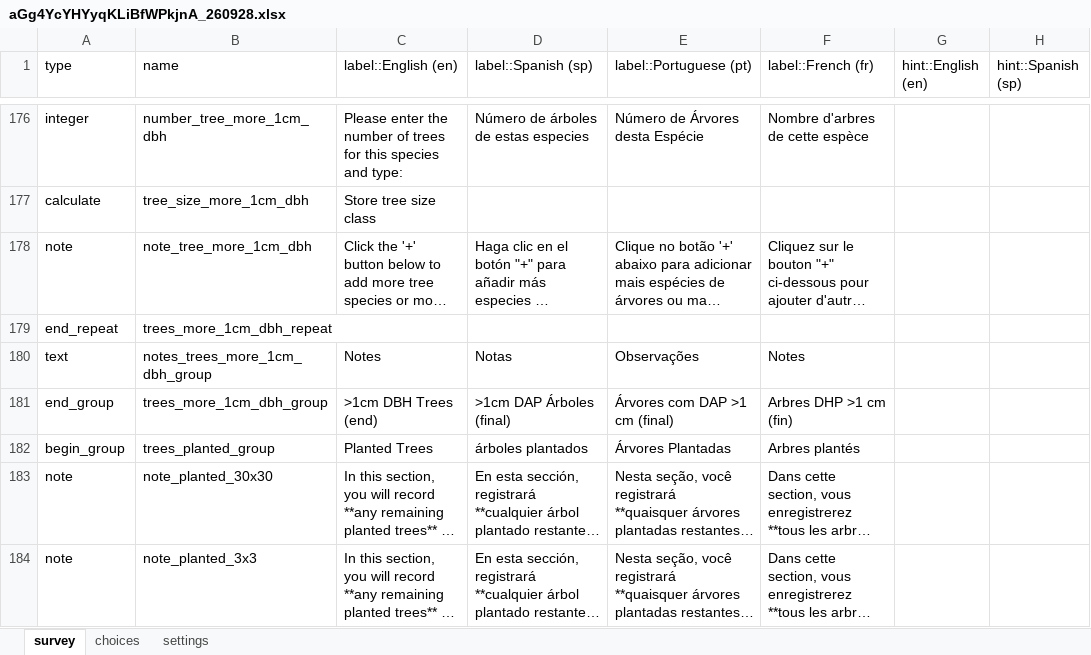
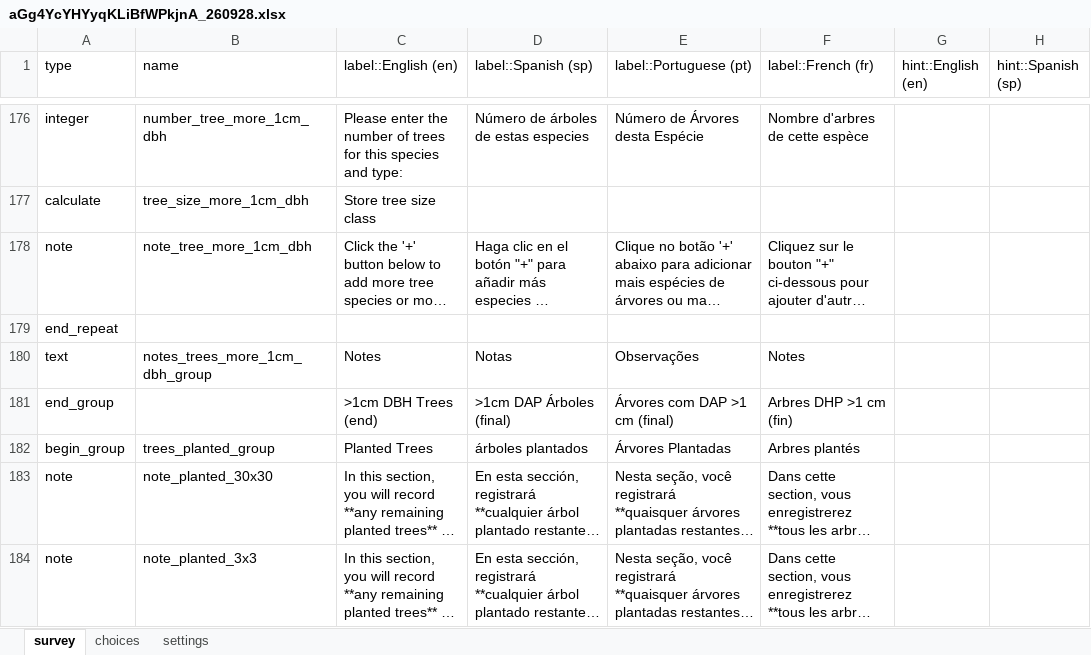
Before and after one commit to matteoram/ppc_data_pipeline, an Excel workbook: kobo_management/forms/aGg4YcYHYyqKLiBfWPkjnA_260928.xlsx, sheet survey, drawn as a sheet; only a part is shown, gaps mark what is left out; long unchanged cells end in …; values as stored, in another font and other column widths than the file's, no borders; conditional formats not drawn; the diff covers the shown part only; the diff names each change by its address in the sheet, - before the commit and + after, or states it on an @@ line.

```diff
--- a/kobo_management/forms/aGg4YcYHYyqKLiBfWPkjnA_260928.xlsx (sheet survey)
+++ b/kobo_management/forms/aGg4YcYHYyqKLiBfWPkjnA_260928.xlsx (sheet survey)
-B179 (name): trees_more_1cm_dbh_repeat
+B179 (name): (empty)
-B181 (name): trees_more_1cm_dbh_group
+B181 (name): (empty)
```
Also changed, not shown: 48 edited cells elsewhere in this sheet.
